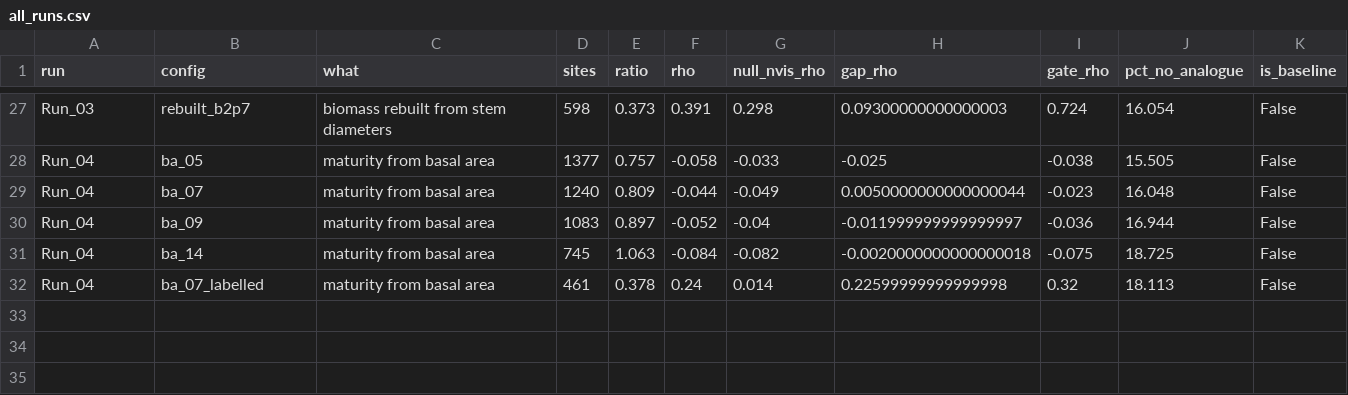
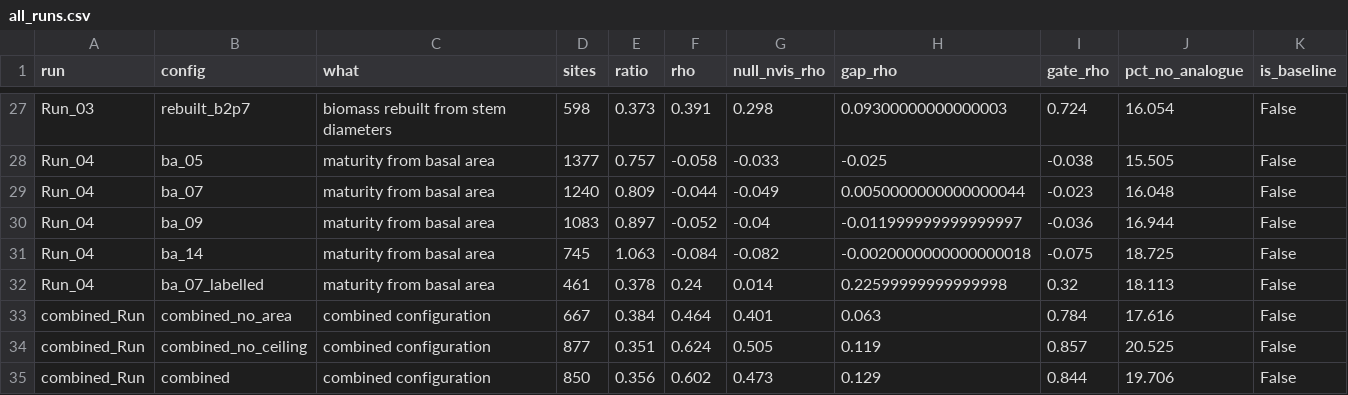
Before and after one commit to Zohreh2024/000_Zohreh_paper_1_refactor, a CSV file: Validation_M/National_biomass_library/Space_time_validation/New_proposal/outputs/all_runs.csv, drawn as a sheet; only a part is shown, gaps mark what is left out.

```diff
--- a/Validation_M/National_biomass_library/Space_time_validation/New_proposal/outputs/all_runs.csv
+++ b/Validation_M/National_biomass_library/Space_time_validation/New_proposal/outputs/all_runs.csv
@@ -32 +32,4 @@ Run_04,ba_14,maturity from basal area,745,1.063,-0.084,-0.082,-0.002000000000000
 Run_04,ba_07_labelled,maturity from basal area,461,0.378,0.24,0.014,0.22599999999999998,0.32,18.113,False
+combined_Run,combined_no_area,combined configuration,667,0.384,0.464,0.401,0.063,0.784,17.616,False
+combined_Run,combined_no_ceiling,combined configuration,877,0.351,0.624,0.505,0.119,0.857,20.525,False
+combined_Run,combined,combined configuration,850,0.356,0.602,0.473,0.129,0.844,19.706,False
```
Also changed, not shown: 4 other files.
